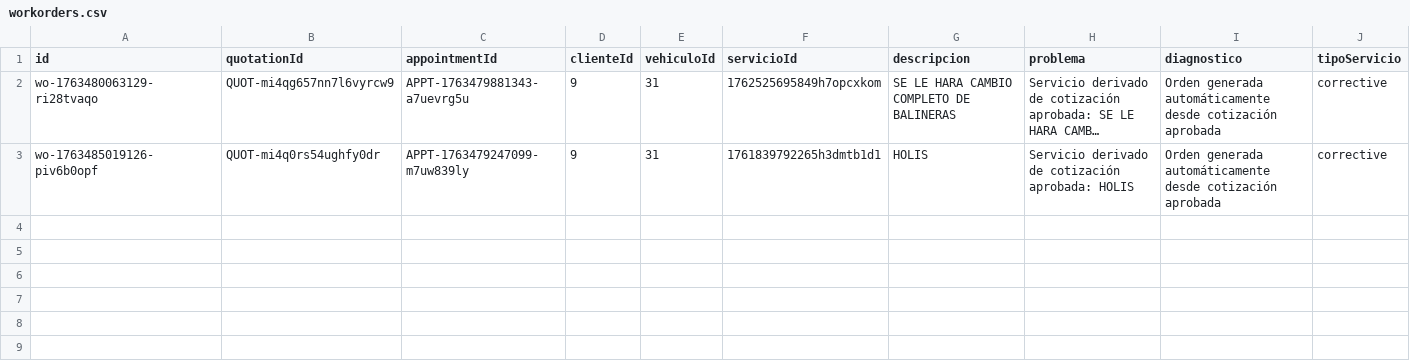
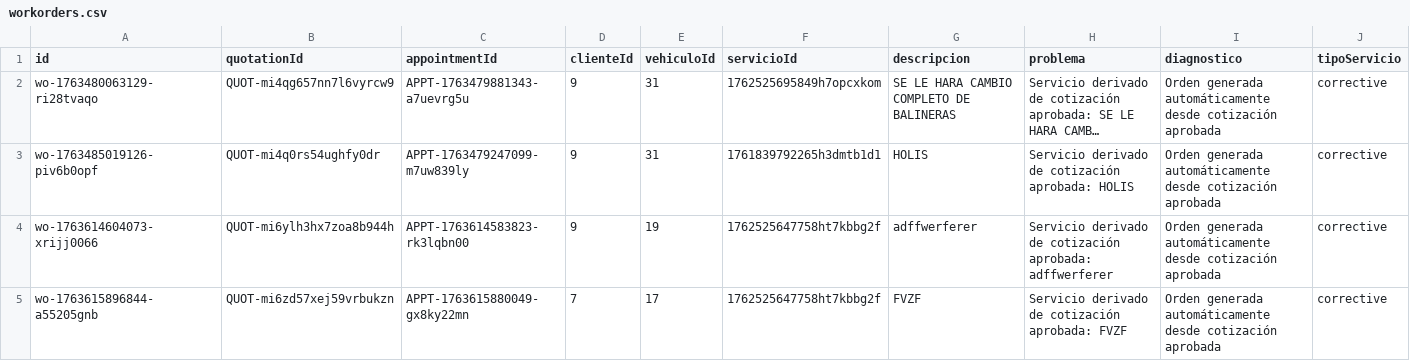
Before and after one commit to Medinaallan/sistema_taller, a CSV file: backend/data/workorders/workorders.csv, drawn as a sheet; only a part is shown; long unchanged cells end in …; rows hold the shown columns only; the diff names each change by its address in the sheet, - before the commit and + after, or states it on an @@ line.

Commit message:
historial global de servicios

```diff
--- a/backend/data/workorders/workorders.csv
+++ b/backend/data/workorders/workorders.csv
+row 4: wo-1763614604073-xrijj0066 | QUOT-mi6ylh3hx7zoa8b944h | APPT-1763614583823-rk3lqbn00 | 9 | 19 | 1762525647758ht7kbbg2f | adffwerferer | Servicio derivado de cotización aprobada: adffwerferer | Orden generada automáticamente desde cotización aprobada | corrective
+row 5: wo-1763615896844-a55205gnb | QUOT-mi6zd57xej59vrbukzn | APPT-1763615880049-gx8ky22mn | 7 | 17 | 1762525647758ht7kbbg2f | FVZF | Servicio derivado de cotización aprobada: FVZF | Orden generada automáticamente desde cotización aprobada | corrective
```
Also changed, not shown: backend/data/appointments/appointments.csv, backend/data/financial/quotations.csv, 9 other files.
